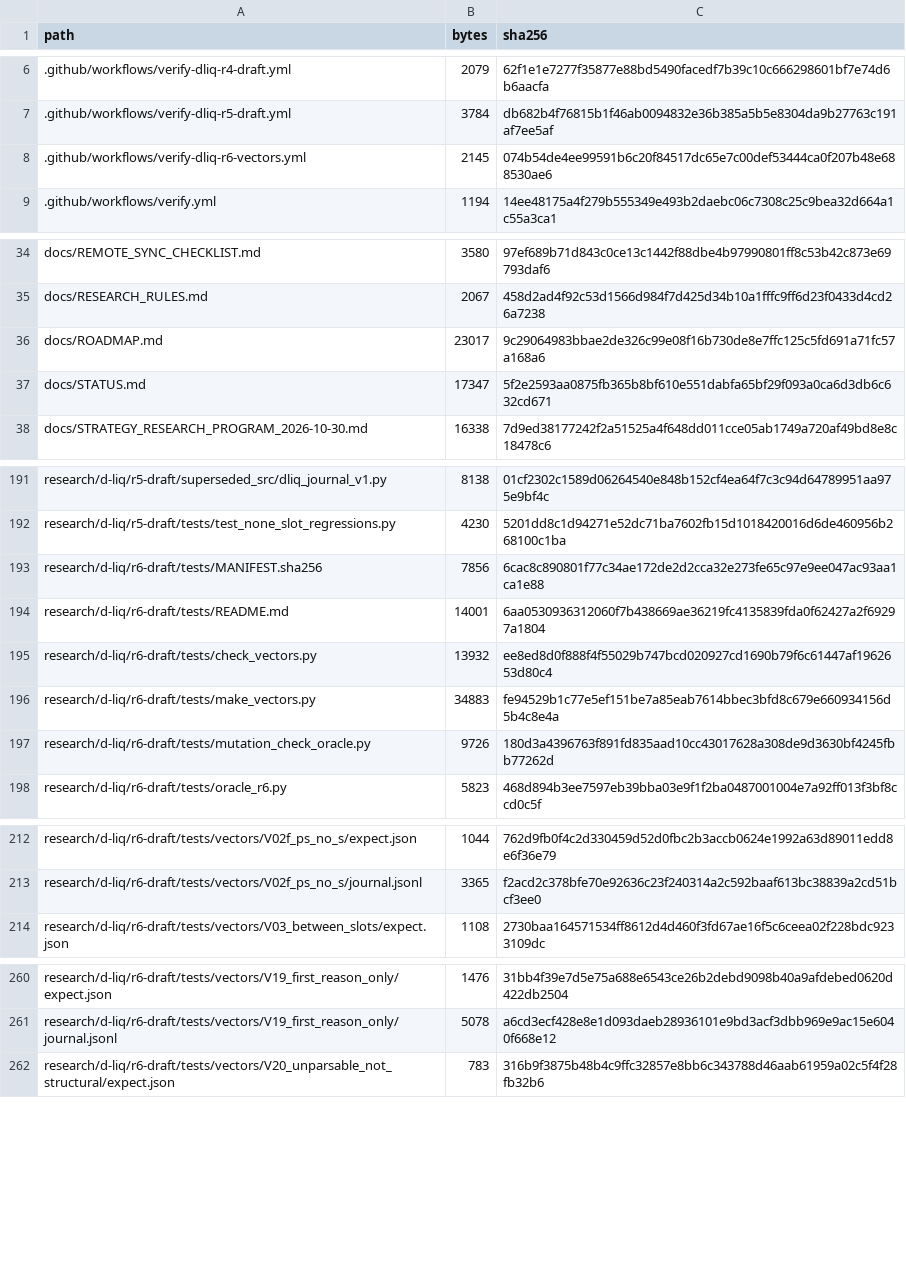
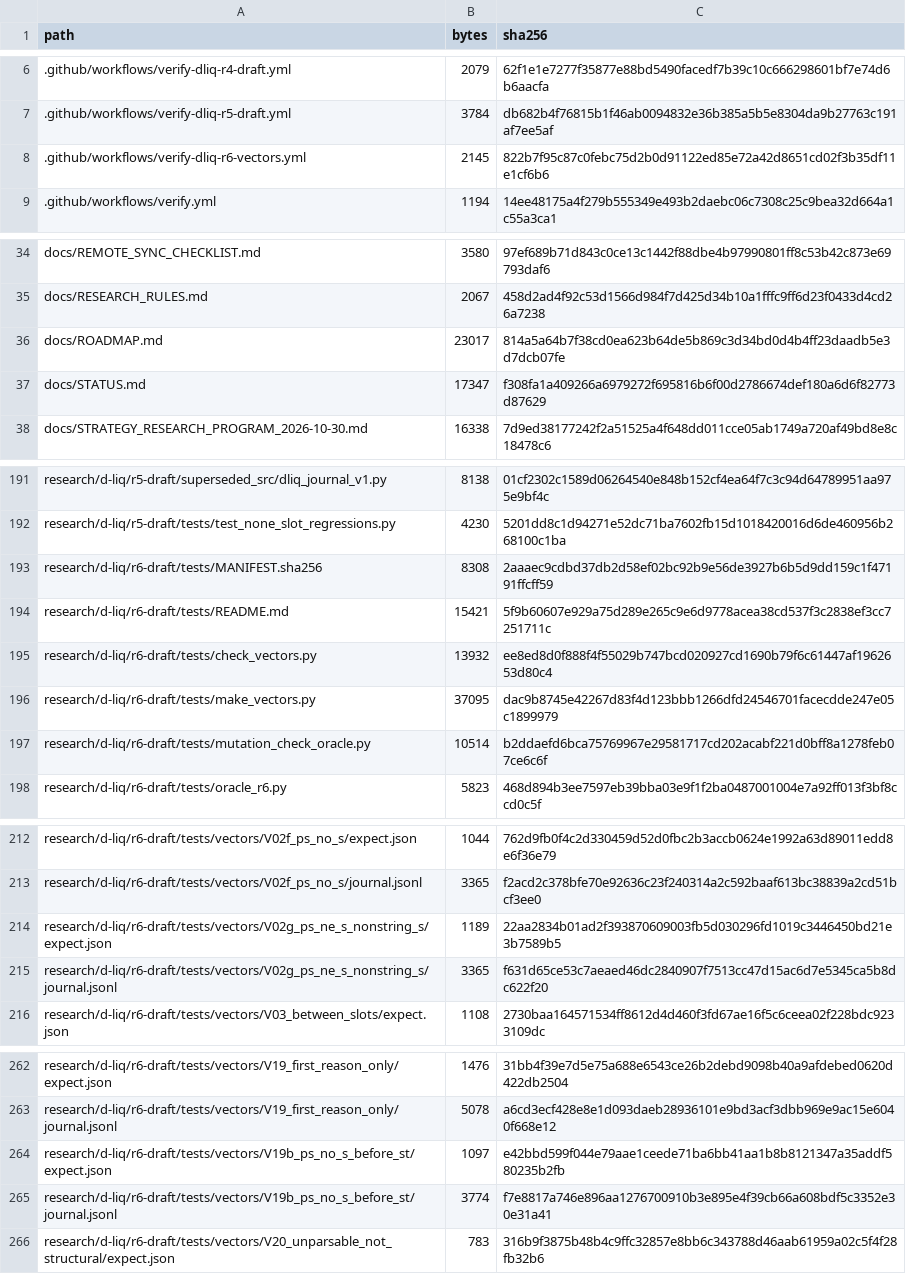
Before and after one commit to aminshahsaheb/btc-signal-lab, a CSV file: docs/FILE_INVENTORY_SHA256.csv, drawn as a sheet; only a part is shown, gaps mark what is left out; the diff covers the shown part only.

```diff
--- a/docs/FILE_INVENTORY_SHA256.csv
+++ b/docs/FILE_INVENTORY_SHA256.csv
@@ -7,3 +7,3 @@ path,bytes,sha256
 .github/workflows/verify-dliq-r5-draft.yml,3784,db682b4f76815b1f46ab0094832e36b385a5b5e8304da9b27763c191af7ee5af
-.github/workflows/verify-dliq-r6-vectors.yml,2145,074b54de4ee99591b6c20f84517dc65e7c00def53444ca0f207b48e688530ae6
+.github/workflows/verify-dliq-r6-vectors.yml,2145,822b7f95c87c0febc75d2b0d91122ed85e72a42d8651cd02f3b35df11e1cf6b6
 .github/workflows/verify.yml,1194,14ee48175a4f279b555349e493b2daebc06c7308c25c9bea32d664a1c55a3ca1
@@ -35,4 +35,4 @@ docs/REMOTE_SYNC_CHECKLIST.md,3580,97ef689b71d843c0ce13c1442f88dbe4b97990801ff8c
 docs/RESEARCH_RULES.md,2067,458d2ad4f92c53d1566d984f7d425d34b10a1fffc9ff6d23f0433d4cd26a7238
-docs/ROADMAP.md,23017,9c29064983bbae2de326c99e08f16b730de8e7ffc125c5fd691a71fc57a168a6
-docs/STATUS.md,17347,5f2e2593aa0875fb365b8bf610e551dabfa65bf29f093a0ca6d3db6c632cd671
+docs/ROADMAP.md,23017,814a5a64b7f38cd0ea623b64de5b869c3d34bd0d4b4ff23daadb5e3d7dcb07fe
+docs/STATUS.md,17347,f308fa1a409266a6979272f695816b6f00d2786674def180a6d6f82773d87629
 docs/STRATEGY_RESEARCH_PROGRAM_2026-10-30.md,16338,7d9ed38177242f2a51525a4f648dd011cce05ab1749a720af49bd8e8c18478c6
@@ -192,7 +192,7 @@ research/d-liq/r5-draft/superseded_src/dliq_journal_v1.py,8138,01cf2302c1589d062
 research/d-liq/r5-draft/tests/test_none_slot_regressions.py,4230,5201dd8c1d94271e52dc71ba7602fb15d1018420016d6de460956b268100c1ba
-research/d-liq/r6-draft/tests/MANIFEST.sha256,7856,6cac8c890801f77c34ae172de2d2cca32e273fe65c97e9ee047ac93aa1ca1e88
-research/d-liq/r6-draft/tests/README.md,14001,6aa0530936312060f7b438669ae36219fc4135839fda0f62427a2f69297a1804
+research/d-liq/r6-draft/tests/MANIFEST.sha256,8308,2aaaec9cdbd37db2d58ef02bc92b9e56de3927b6b5d9dd159c1f47191ffcff59
+research/d-liq/r6-draft/tests/README.md,15421,5f9b60607e929a75d289e265c9e6d9778acea38cd537f3c2838ef3cc7251711c
 research/d-liq/r6-draft/tests/check_vectors.py,13932,ee8ed8d0f888f4f55029b747bcd020927cd1690b79f6c61447af1962653d80c4
-research/d-liq/r6-draft/tests/make_vectors.py,34883,fe94529b1c77e5ef151be7a85eab7614bbec3bfd8c679e660934156d5b4c8e4a
-research/d-liq/r6-draft/tests/mutation_check_oracle.py,9726,180d3a4396763f891fd835aad10cc43017628a308de9d3630bf4245fbb77262d
+research/d-liq/r6-draft/tests/make_vectors.py,37095,dac9b8745e42267d83f4d123bbb1266dfd24546701facecdde247e05c1899979
+research/d-liq/r6-draft/tests/mutation_check_oracle.py,10514,b2ddaefd6bca75769967e29581717cd202acabf221d0bff8a1278feb07ce6c6f
 research/d-liq/r6-draft/tests/oracle_r6.py,5823,468d894b3ee7597eb39bba03e9f1f2ba0487001004e7a92ff013f3bf8ccd0c5f
@@ -213,2 +213,4 @@ research/d-liq/r6-draft/tests/vectors/V02f_ps_no_s/expect.json,1044,762d9fb0f4c2
 research/d-liq/r6-draft/tests/vectors/V02f_ps_no_s/journal.jsonl,3365,f2acd2c378bfe70e92636c23f240314a2c592baaf613bc38839a2cd51bcf3ee0
+research/d-liq/r6-draft/tests/vectors/V02g_ps_ne_s_nonstring_s/expect.json,1189,22aa2834b01ad2f393870609003fb5d030296fd1019c3446450bd21e3b7589b5
+research/d-liq/r6-draft/tests/vectors/V02g_ps_ne_s_nonstring_s/journal.jsonl,3365,f631d65ce53c7aeaed46dc2840907f7513cc47d15ac6d7e5345ca5b8dc622f20
 research/d-liq/r6-draft/tests/vectors/V03_between_slots/expect.json,1108,2730baa164571534ff8612d4d460f3fd67ae16f5c6ceea02f228bdc9233109dc
@@ -261,2 +263,4 @@ research/d-liq/r6-draft/tests/vectors/V19_first_reason_only/expect.json,1476,31b
 research/d-liq/r6-draft/tests/vectors/V19_first_reason_only/journal.jsonl,5078,a6cd3ecf428e8e1d093daeb28936101e9bd3acf3dbb969e9ac15e6040f668e12
+research/d-liq/r6-draft/tests/vectors/V19b_ps_no_s_before_st/expect.json,1097,e42bbd599f044e79aae1ceede71ba6bb41aa1b8b8121347a35addf580235b2fb
+research/d-liq/r6-draft/tests/vectors/V19b_ps_no_s_before_st/journal.jsonl,3774,f7e8817a746e896aa1276700910b3e895e4f39cb66a608bdf5c3352e30e31a41
 research/d-liq/r6-draft/tests/vectors/V20_unparsable_not_structural/expect.json,783,316b9f3875b48b4c9ffc32857e8bb6c343788d46aab61959a02c5f4f28fb32b6
```
Also changed, not shown: 2 edited cells elsewhere in this file, 13 other files.
